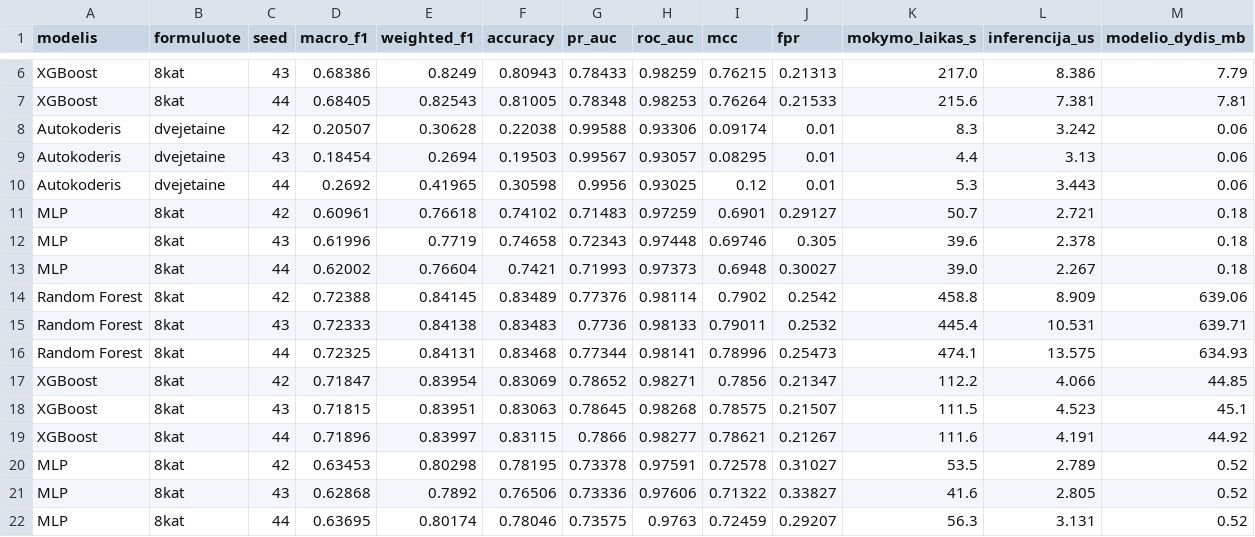
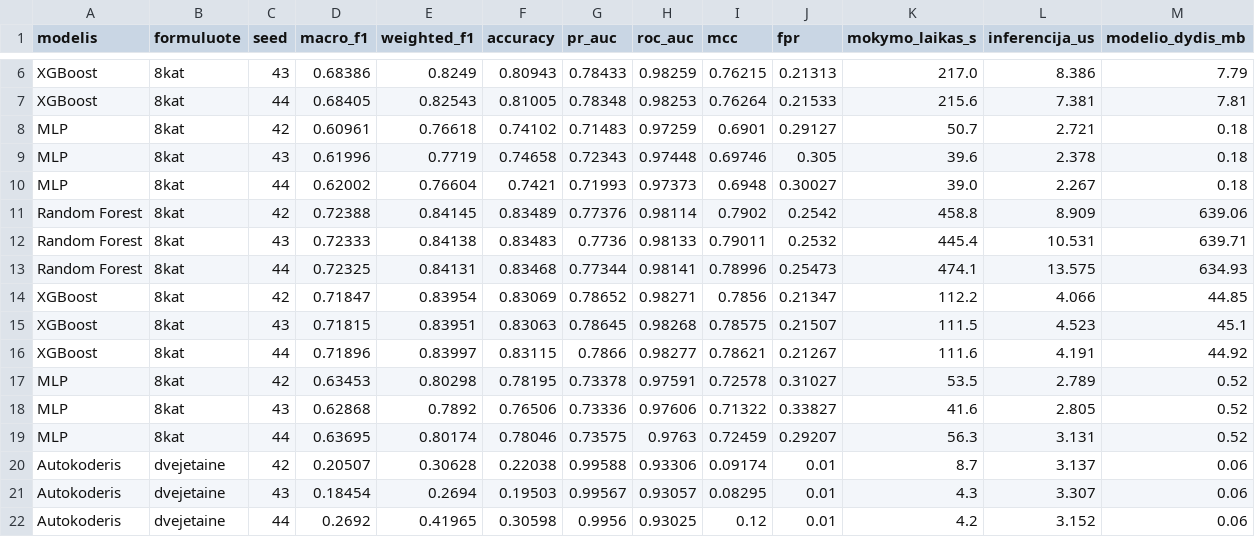
Before and after one commit to Turmenas/iot-ids-praktika, a CSV file: rezultatai/rezultatai.csv, drawn as a sheet; only a part is shown, gaps mark what is left out; removed rows and columns are numbered as before the commit, all else as after; rows hold the shown columns only; the diff names each change by its address in the sheet, - before the commit and + after, or states it on an @@ line.

```diff
--- a/rezultatai/rezultatai.csv
+++ b/rezultatai/rezultatai.csv
-row 8: Autokoderis | dvejetaine | 42 | 0.20507 | 0.30628 | 0.22038 | 0.99588 | 0.93306 | 0.09174 | 0.01 | 8.3 | 3.242 | 0.06
-row 9: Autokoderis | dvejetaine | 43 | 0.18454 | 0.2694 | 0.19503 | 0.99567 | 0.93057 | 0.08295 | 0.01 | 4.4 | 3.13 | 0.06
-row 10: Autokoderis | dvejetaine | 44 | 0.2692 | 0.41965 | 0.30598 | 0.9956 | 0.93025 | 0.12 | 0.01 | 5.3 | 3.443 | 0.06
+row 20: Autokoderis | dvejetaine | 42 | 0.20507 | 0.30628 | 0.22038 | 0.99588 | 0.93306 | 0.09174 | 0.01 | 8.7 | 3.137 | 0.06
+row 21: Autokoderis | dvejetaine | 43 | 0.18454 | 0.2694 | 0.19503 | 0.99567 | 0.93057 | 0.08295 | 0.01 | 4.3 | 3.307 | 0.06
+row 22: Autokoderis | dvejetaine | 44 | 0.2692 | 0.41965 | 0.30598 | 0.9956 | 0.93025 | 0.12 | 0.01 | 4.2 | 3.152 | 0.06
```
Also changed, not shown: rezultatai/darbiniai/slenkscio_taskai.csv, 3 other files.
